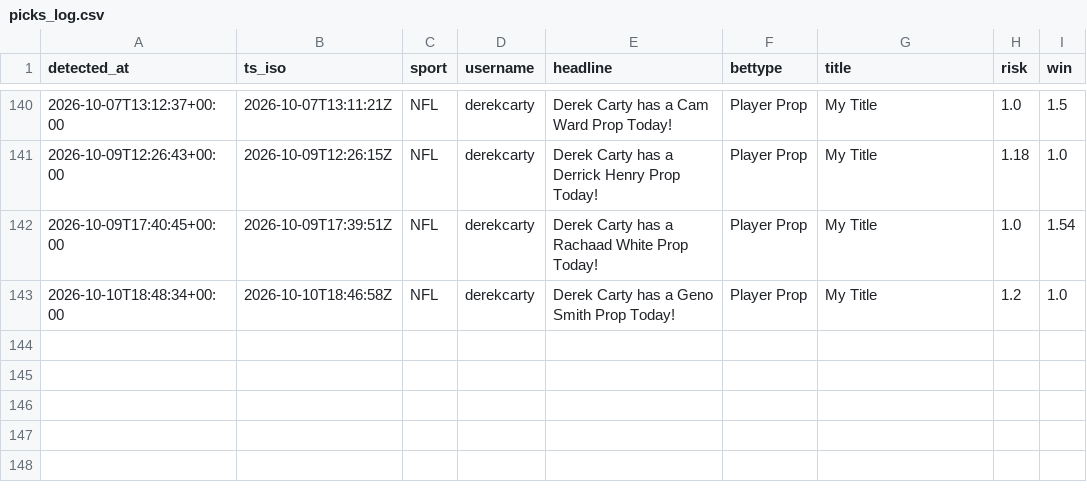
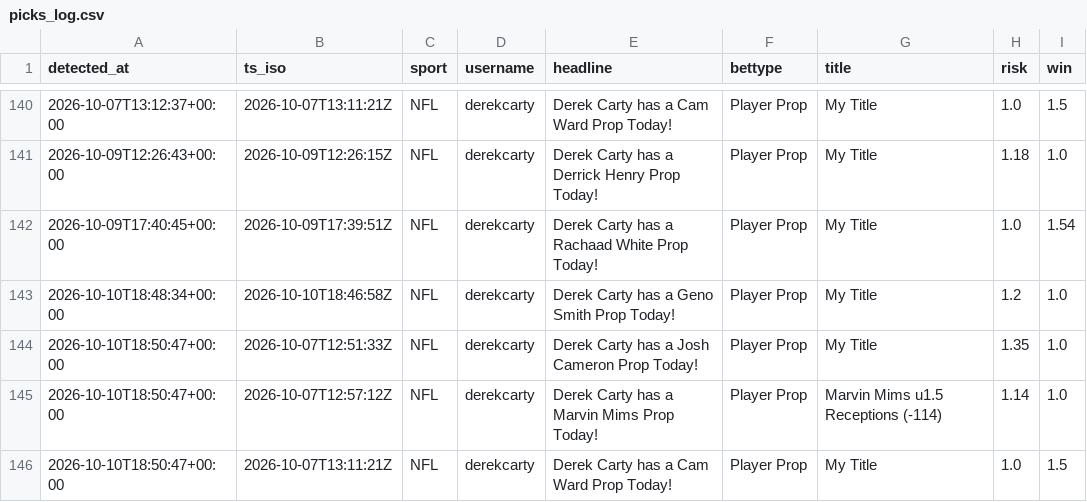
Before and after one commit to michaelherry123-byte/carty-radar, a CSV file: data/picks_log.csv, drawn as a sheet; only a part is shown, gaps mark what is left out.

```diff
--- a/data/picks_log.csv
+++ b/data/picks_log.csv
@@ -143 +143,4 @@ detected_at,ts_iso,sport,username,headline,bettype,title,risk,win
 "2026-10-10T18:48:34+00:00","2026-10-10T18:46:58Z","NFL","derekcarty","Derek Carty has a Geno Smith Prop Today!","Player Prop","My Title","1.2","1.0"
+"2026-10-10T18:50:47+00:00","2026-10-07T12:51:33Z","NFL","derekcarty","Derek Carty has a Josh Cameron Prop Today!","Player Prop","My Title","1.35","1.0"
+"2026-10-10T18:50:47+00:00","2026-10-07T12:57:12Z","NFL","derekcarty","Derek Carty has a Marvin Mims Prop Today!","Player Prop","Marvin Mims u1.5 Receptions (-114)","1.14","1.0"
+"2026-10-10T18:50:47+00:00","2026-10-07T13:11:21Z","NFL","derekcarty","Derek Carty has a Cam Ward Prop Today!","Player Prop","My Title","1.0","1.5"
```
Also changed, not shown: 1 other file.
